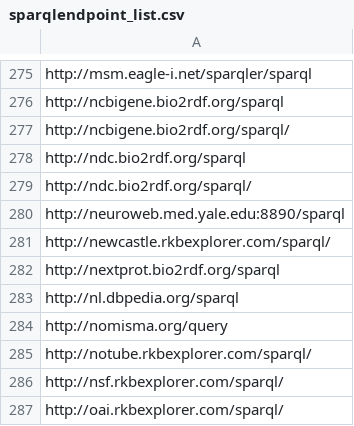
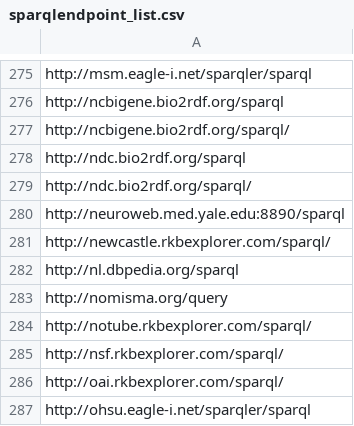
Before and after one commit to neumarcx/sparql, a CSV file: sparqlendpoint_list.csv, drawn as a sheet; only a part is shown, gaps mark what is left out; the shorter side is filled out with more unchanged rows.

Commit message:
removed http://nextprot.bio2rdf.org/sparql
Could not resolve host: nextprot.bio2rdf.org

```diff
--- a/sparqlendpoint_list.csv
+++ b/sparqlendpoint_list.csv
@@ -281,3 +281,2 @@ http://neuroweb.med.yale.edu:8890/sparql
 http://newcastle.rkbexplorer.com/sparql/
-http://nextprot.bio2rdf.org/sparql
 http://nl.dbpedia.org/sparql
```
